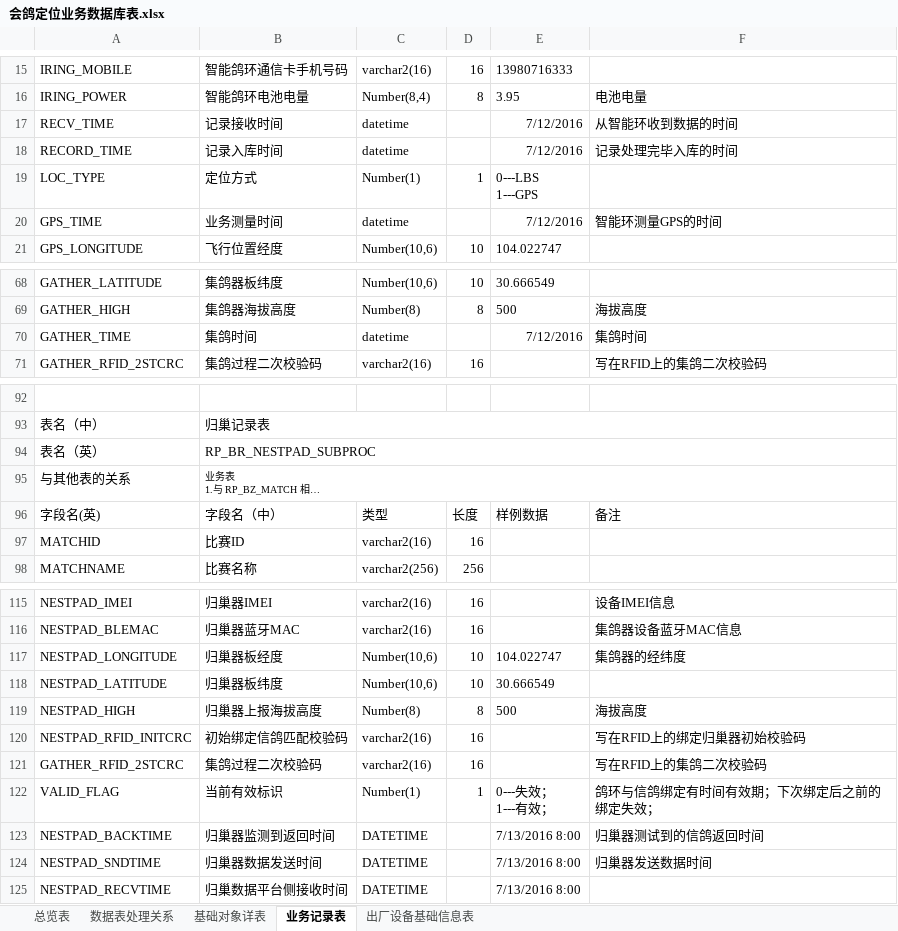
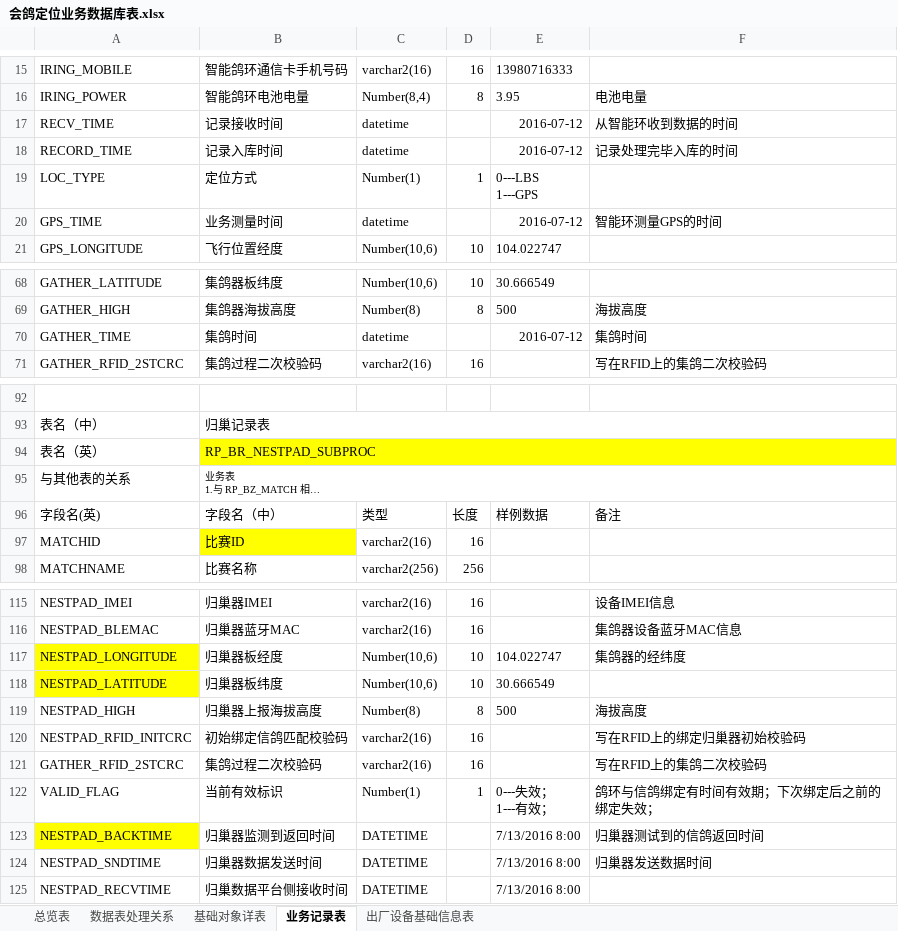
Before and after one commit to Liangzx/AsionPro_PigeonLocation, an Excel workbook: 会鸽业务系统全景图/会鸽定位业务数据库表.xlsx, sheet 业务记录表, drawn as a sheet; only a part is shown, gaps mark what is left out; long unchanged cells end in …; values as stored, in another font and other column widths than the file's, no borders; the diff names each change by its address in the sheet, - before the commit and + after, or states it on an @@ line.

```diff
--- a/会鸽业务系统全景图/会鸽定位业务数据库表.xlsx (sheet 业务记录表)
+++ b/会鸽业务系统全景图/会鸽定位业务数据库表.xlsx (sheet 业务记录表)
-E17:E18: 7/12/2016
+E17:E18: 2016-07-12
-E20: 7/12/2016
+E20: 2016-07-12
-E70: 7/12/2016
+E70: 2016-07-12
-B94:F94 fill: none
+B94:F94 fill: #FFFF00
-B97 fill: none
+B97 fill: #FFFF00
-A117:A118 fill: none
+A117:A118 fill: #FFFF00
-A123 fill: none
+A123 fill: #FFFF00
```
Also changed, not shown: sheet 基础对象详表, 11 other files.
